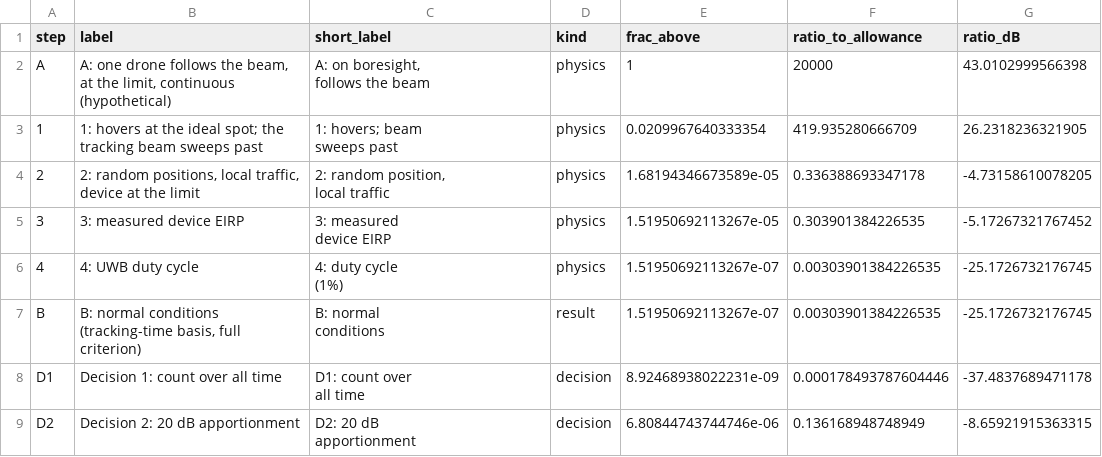
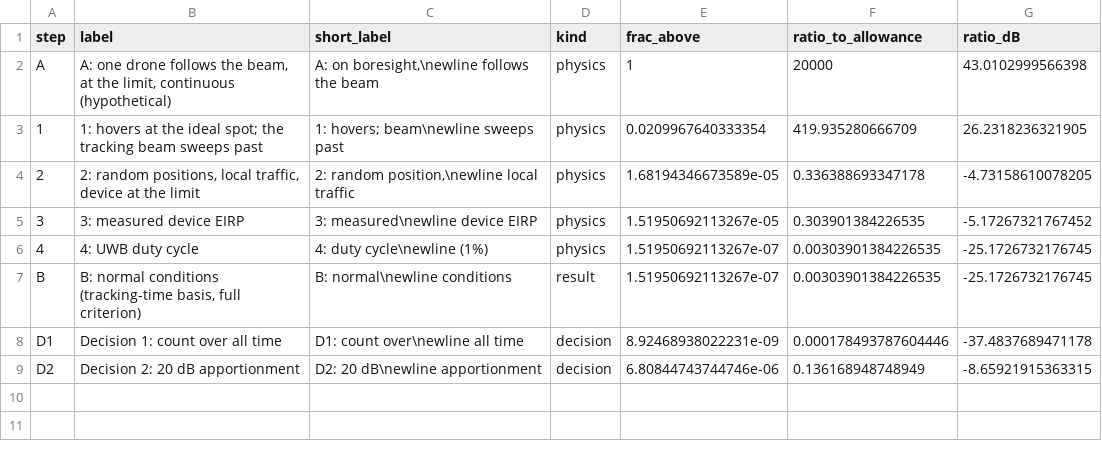
Before and after one commit to nicklasorte/7GHz_UWB_NRPM, a CSV file: docs/bridge_results/bridge_ccny.csv, drawn as a sheet.

```diff
--- a/docs/bridge_results/bridge_ccny.csv
+++ b/docs/bridge_results/bridge_ccny.csv
@@ -1,17 +1,9 @@
 step,label,short_label,kind,frac_above,ratio_to_allowance,ratio_dB
-A,"A: one drone follows the beam, at the limit, continuous (hypothetical)","A: on boresight,
-follows the beam",physics,1,20000,43.0102999566398
-1,"1: hovers at the ideal spot; the tracking beam sweeps past","1: hovers; beam
-sweeps past",physics,0.0209967640333354,419.935280666709,26.2318236321905
-2,"2: random positions, local traffic, device at the limit","2: random position,
-local traffic",physics,1.68194346673589e-05,0.336388693347178,-4.73158610078205
-3,"3: measured device EIRP","3: measured
-device EIRP",physics,1.51950692113267e-05,0.303901384226535,-5.17267321767452
-4,"4: UWB duty cycle","4: duty cycle
-(1%)",physics,1.51950692113267e-07,0.00303901384226535,-25.1726732176745
-B,"B: normal conditions (tracking-time basis, full criterion)","B: normal
-conditions",result,1.51950692113267e-07,0.00303901384226535,-25.1726732176745
-D1,"Decision 1: count over all time","D1: count over
-all time",decision,8.92468938022231e-09,0.000178493787604446,-37.4837689471178
-D2,"Decision 2: 20 dB apportionment","D2: 20 dB
-apportionment",decision,6.80844743744746e-06,0.136168948748949,-8.65921915363315
+A,"A: one drone follows the beam, at the limit, continuous (hypothetical)","A: on boresight,\newline follows the beam",physics,1,20000,43.0102999566398
+1,"1: hovers at the ideal spot; the tracking beam sweeps past","1: hovers; beam\newline sweeps past",physics,0.0209967640333354,419.935280666709,26.2318236321905
+2,"2: random positions, local traffic, device at the limit","2: random position,\newline local traffic",physics,1.68194346673589e-05,0.336388693347178,-4.73158610078205
+3,"3: measured device EIRP","3: measured\newline device EIRP",physics,1.51950692113267e-05,0.303901384226535,-5.17267321767452
+4,"4: UWB duty cycle","4: duty cycle\newline (1%)",physics,1.51950692113267e-07,0.00303901384226535,-25.1726732176745
+B,"B: normal conditions (tracking-time basis, full criterion)","B: normal\newline conditions",result,1.51950692113267e-07,0.00303901384226535,-25.1726732176745
+D1,"Decision 1: count over all time","D1: count over\newline all time",decision,8.92468938022231e-09,0.000178493787604446,-37.4837689471178
+D2,"Decision 2: 20 dB apportionment","D2: 20 dB\newline apportionment",decision,6.80844743744746e-06,0.136168948748949,-8.65921915363315
```
Also changed, not shown: docs/bridge_results/bridge_wallops.csv, 5 other files.
